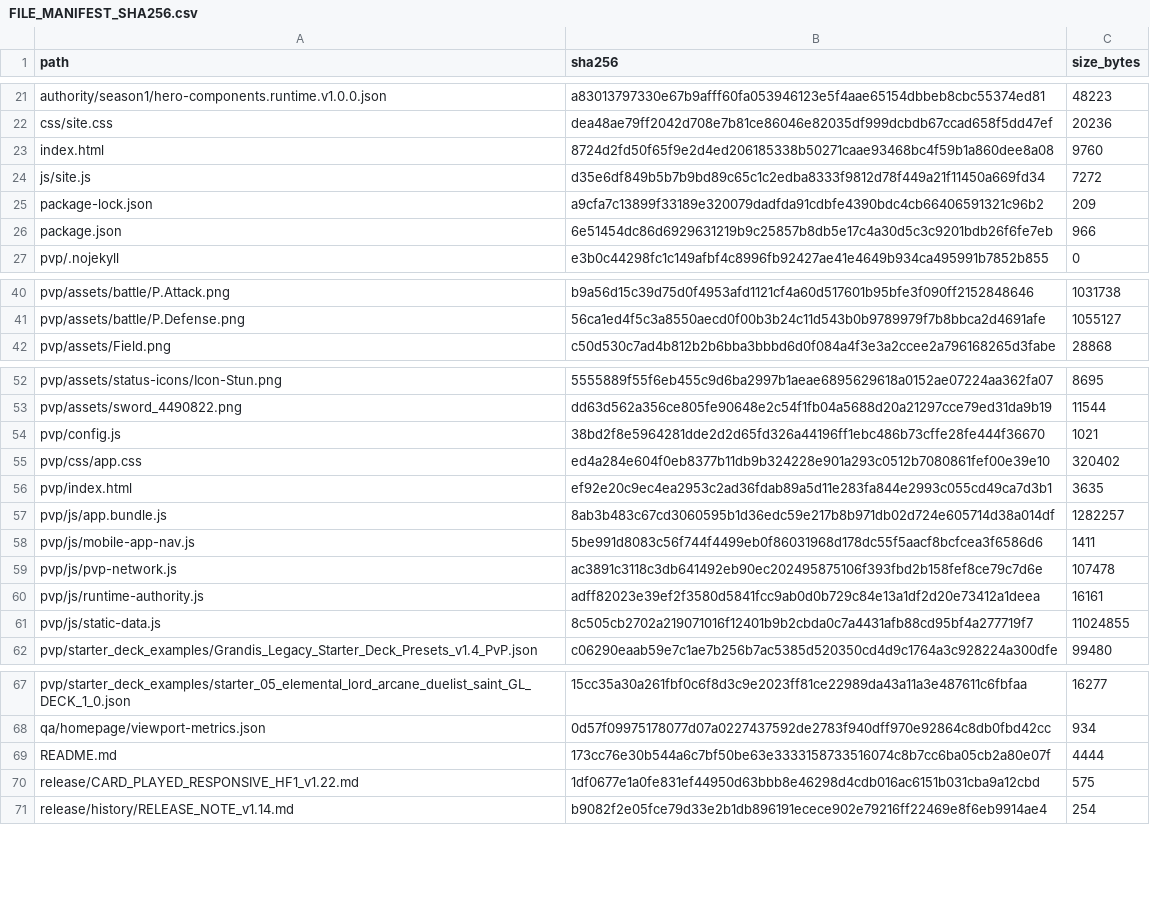
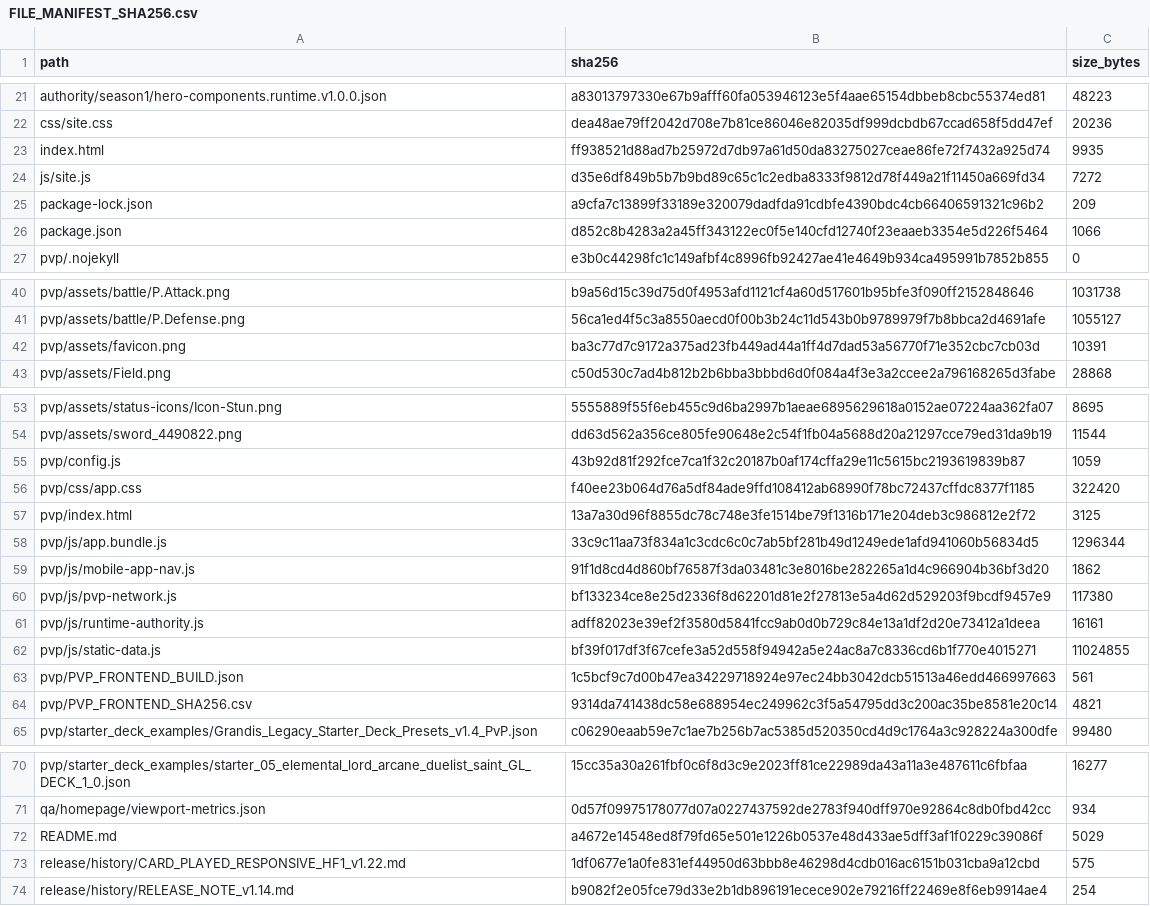
Before and after one commit to GrandisLegacyTCG/GrandisLegacyTCG.github.io, a CSV file: FILE_MANIFEST_SHA256.csv, drawn as a sheet; only a part is shown, gaps mark what is left out; the diff covers the shown part only.

```diff
--- a/FILE_MANIFEST_SHA256.csv
+++ b/FILE_MANIFEST_SHA256.csv
@@ -22,6 +22,6 @@ authority/season1/hero-components.runtime.v1.0.0.json,a83013797330e67b9afff60fa0
 css/site.css,dea48ae79ff2042d708e7b81ce86046e82035df999dcbdb67ccad658f5dd47ef,20236
-index.html,8724d2fd50f65f9e2d4ed206185338b50271caae93468bc4f59b1a860dee8a08,9760
+index.html,ff938521d88ad7b25972d7db97a61d50da83275027ceae86fe72f7432a925d74,9935
 js/site.js,d35e6df849b5b7b9bd89c65c1c2edba8333f9812d78f449a21f11450a669fd34,7272
 package-lock.json,a9cfa7c13899f33189e320079dadfda91cdbfe4390bdc4cb66406591321c96b2,209
-package.json,6e51454dc86d6929631219b9c25857b8db5e17c4a30d5c3c9201bdb26f6fe7eb,966
+package.json,d852c8b4283a2a45ff343122ec0f5e140cfd12740f23eaaeb3354e5d226f5464,1066
 pvp/.nojekyll,e3b0c44298fc1c149afbf4c8996fb92427ae41e4649b934ca495991b7852b855,0
@@ -41,2 +41,3 @@ pvp/assets/battle/P.Attack.png,b9a56d15c39d75d0f4953afd1121cf4a60d517601b95bfe3f
 pvp/assets/battle/P.Defense.png,56ca1ed4f5c3a8550aecd0f00b3b24c11d543b0b9789979f7b8bbca2d4691afe,1055127
+pvp/assets/favicon.png,ba3c77d7c9172a375ad23fb449ad44a1ff4d7dad53a56770f71e352cbc7cb03d,10391
 pvp/assets/Field.png,c50d530c7ad4b812b2b6bba3bbbd6d0f084a4f3e3a2ccee2a796168265d3fabe,28868
@@ -53,10 +54,12 @@ pvp/assets/status-icons/Icon-Stun.png,5555889f55f6eb455c9d6ba2997b1aeae689562961
 pvp/assets/sword_4490822.png,dd63d562a356ce805fe90648e2c54f1fb04a5688d20a21297cce79ed31da9b19,11544
-pvp/config.js,38bd2f8e5964281dde2d2d65fd326a44196ff1ebc486b73cffe28fe444f36670,1021
-pvp/css/app.css,ed4a284e604f0eb8377b11db9b324228e901a293c0512b7080861fef00e39e10,320402
-pvp/index.html,ef92e20c9ec4ea2953c2ad36fdab89a5d11e283fa844e2993c055cd49ca7d3b1,3635
-pvp/js/app.bundle.js,8ab3b483c67cd3060595b1d36edc59e217b8b971db02d724e605714d38a014df,1282257
-pvp/js/mobile-app-nav.js,5be991d8083c56f744f4499eb0f86031968d178dc55f5aacf8bcfcea3f6586d6,1411
-pvp/js/pvp-network.js,ac3891c3118c3db641492eb90ec202495875106f393fbd2b158fef8ce79c7d6e,107478
+pvp/config.js,43b92d81f292fce7ca1f32c20187b0af174cffa29e11c5615bc2193619839b87,1059
+pvp/css/app.css,f40ee23b064d76a5df84ade9ffd108412ab68990f78bc72437cffdc8377f1185,322420
+pvp/index.html,13a7a30d96f8855dc78c748e3fe1514be79f1316b171e204deb3c986812e2f72,3125
+pvp/js/app.bundle.js,33c9c11aa73f834a1c3cdc6c0c7ab5bf281b49d1249ede1afd941060b56834d5,1296344
+pvp/js/mobile-app-nav.js,91f1d8cd4d860bf76587f3da03481c3e8016be282265a1d4c966904b36bf3d20,1862
+pvp/js/pvp-network.js,bf133234ce8e25d2336f8d62201d81e2f27813e5a4d62d529203f9bcdf9457e9,117380
 pvp/js/runtime-authority.js,adff82023e39ef2f3580d5841fcc9ab0d0b729c84e13a1df2d20e73412a1deea,16161
-pvp/js/static-data.js,8c505cb2702a219071016f12401b9b2cbda0c7a4431afb88cd95bf4a277719f7,11024855
+pvp/js/static-data.js,bf39f017df3f67cefe3a52d558f94942a5e24ac8a7c8336cd6b1f770e4015271,11024855
+pvp/PVP_FRONTEND_BUILD.json,1c5bcf9c7d00b47ea34229718924e97ec24bb3042dcb51513a46edd466997663,561
+pvp/PVP_FRONTEND_SHA256.csv,9314da741438dc58e688954ec249962c3f5a54795dd3c200ac35be8581e20c14,4821
 pvp/starter_deck_examples/Grandis_Legacy_Starter_Deck_Presets_v1.4_PvP.json,c06290eaab59e7c1ae7b256b7ac5385d520350cd4d9c1764a3c928224a300dfe,99480
@@ -68,4 +71,4 @@ pvp/starter_deck_examples/starter_05_elemental_lord_arcane_duelist_saint_GL_DECK
 qa/homepage/viewport-metrics.json,0d57f09975178077d07a0227437592de2783f940dff970e92864c8db0fbd42cc,934
-README.md,173cc76e30b544a6c7bf50be63e3333158733516074c8b7cc6ba05cb2a80e07f,4444
-release/CARD_PLAYED_RESPONSIVE_HF1_v1.22.md,1df0677e1a0fe831ef44950d63bbb8e46298d4cdb016ac6151b031cba9a12cbd,575
+README.md,a4672e14548ed8f79fd65e501e1226b0537e48d433ae5dff3af1f0229c39086f,5029
+release/history/CARD_PLAYED_RESPONSIVE_HF1_v1.22.md,1df0677e1a0fe831ef44950d63bbb8e46298d4cdb016ac6151b031cba9a12cbd,575
 release/history/RELEASE_NOTE_v1.14.md,b9082f2e05fce79d33e2b1db896191ecece902e79216ff22469e8f6eb9914ae4,254
```
Also changed, not shown: 7 added rows, 3 removed rows and 15 edited cells elsewhere in this file, 32 other files.
